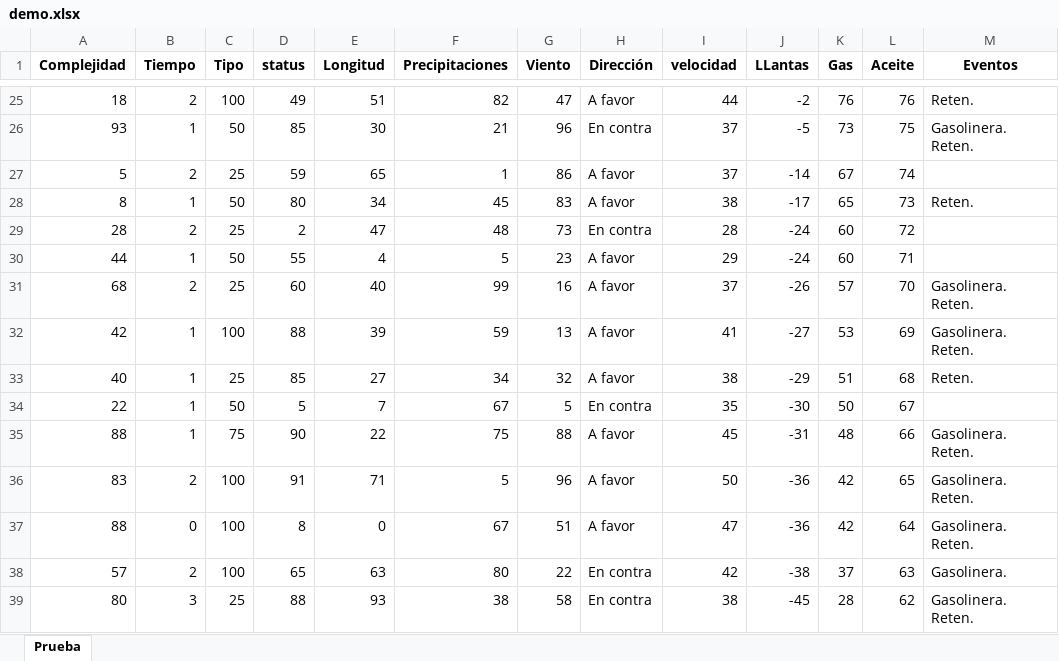
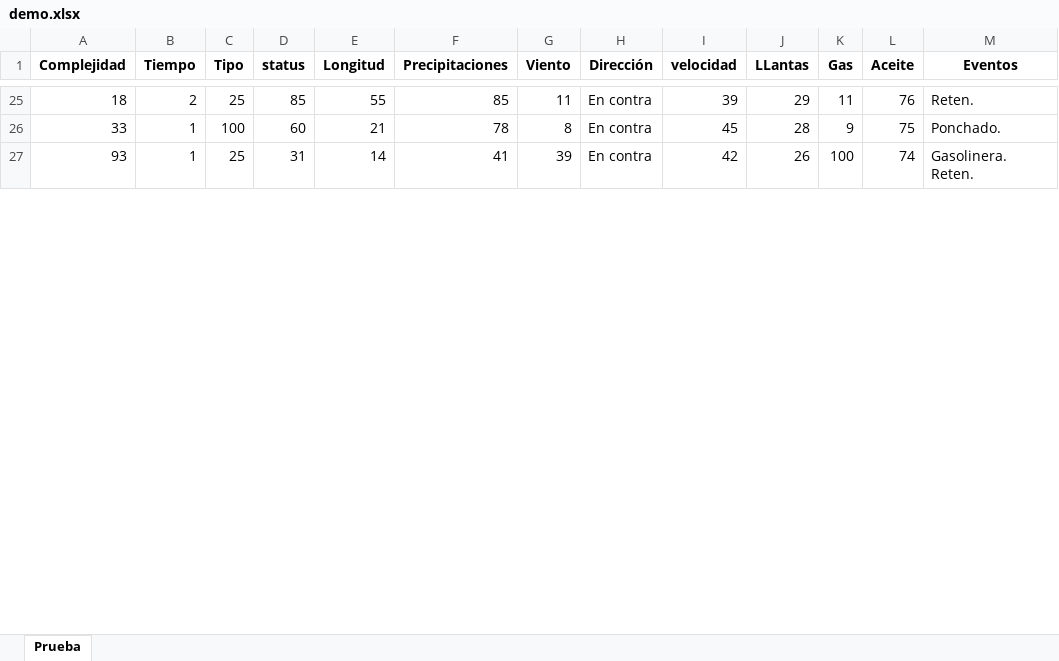
Before and after one commit to DaveDev87/nodos, an Excel workbook: demo.xlsx, sheet Prueba, drawn as a sheet; only a part is shown, gaps mark what is left out; values as stored, in another font and other column widths than the file's, no borders; removed rows and columns are numbered as before the commit, all else as after; the diff covers the shown part only; the diff names each change by its address in the sheet, - before the commit and + after, or states it on an @@ line.

```diff
--- a/demo.xlsx (sheet Prueba)
+++ b/demo.xlsx (sheet Prueba)
-C25 (Tipo): 100
+C25 (Tipo): 25
-D25 (status): 49
+D25 (status): 85
-E25 (Longitud): 51
+E25 (Longitud): 55
-F25 (Precipitaciones): 82
+F25 (Precipitaciones): 85
-G25 (Viento): 47
+G25 (Viento): 11
-H25 (Dirección): A favor
+H25 (Dirección): En contra
-I25 (velocidad): 44
+I25 (velocidad): 39
-J25 (LLantas): -2
+J25 (LLantas): 29
-K25 (Gas): 76
+K25 (Gas): 11
+row 26: 33 | 1 | 100 | 60 | 21 | 78 | 8 | En contra | 45 | 28 | 9 | 75 | Ponchado.
-C27 (Tipo): 50
+C27 (Tipo): 25
-D27 (status): 85
+D27 (status): 31
-E27 (Longitud): 30
+E27 (Longitud): 14
-F27 (Precipitaciones): 21
+F27 (Precipitaciones): 41
-G27 (Viento): 96
+G27 (Viento): 39
-I27 (velocidad): 37
+I27 (velocidad): 42
-J27 (LLantas): -5
+J27 (LLantas): 26
-K27 (Gas): 73
+K27 (Gas): 100
-L27 (Aceite): 75
+L27 (Aceite): 74
-row 27: 5 | 2 | 25 | 59 | 65 | 1 | 86 | A favor | 37 | -14 | 67 | 74
-row 28: 8 | 1 | 50 | 80 | 34 | 45 | 83 | A favor | 38 | -17 | 65 | 73 | Reten.
-row 29: 28 | 2 | 25 | 2 | 47 | 48 | 73 | En contra | 28 | -24 | 60 | 72
-row 30: 44 | 1 | 50 | 55 | 4 | 5 | 23 | A favor | 29 | -24 | 60 | 71
-row 31: 68 | 2 | 25 | 60 | 40 | 99 | 16 | A favor | 37 | -26 | 57 | 70 | Gasolinera. Reten.
-row 32: 42 | 1 | 100 | 88 | 39 | 59 | 13 | A favor | 41 | -27 | 53 | 69 | Gasolinera. Reten.
-row 33: 40 | 1 | 25 | 85 | 27 | 34 | 32 | A favor | 38 | -29 | 51 | 68 | Reten.
-row 34: 22 | 1 | 50 | 5 | 7 | 67 | 5 | En contra | 35 | -30 | 50 | 67
-row 35: 88 | 1 | 75 | 90 | 22 | 75 | 88 | A favor | 45 | -31 | 48 | 66 | Gasolinera. Reten.
-row 36: 83 | 2 | 100 | 91 | 71 | 5 | 96 | A favor | 50 | -36 | 42 | 65 | Gasolinera. Reten.
-row 37: 88 | 0 | 100 | 8 | 0 | 67 | 51 | A favor | 47 | -36 | 42 | 64 | Gasolinera. Reten.
-row 38: 57 | 2 | 100 | 65 | 63 | 80 | 22 | En contra | 42 | -38 | 37 | 63 | Gasolinera.
-row 39: 80 | 3 | 25 | 88 | 93 | 38 | 58 | En contra | 38 | -45 | 28 | 62 | Gasolinera. Reten.
```
Also changed, not shown: 69 added rows, 61 removed rows and 24 edited cells elsewhere in this sheet, 4 other files.
